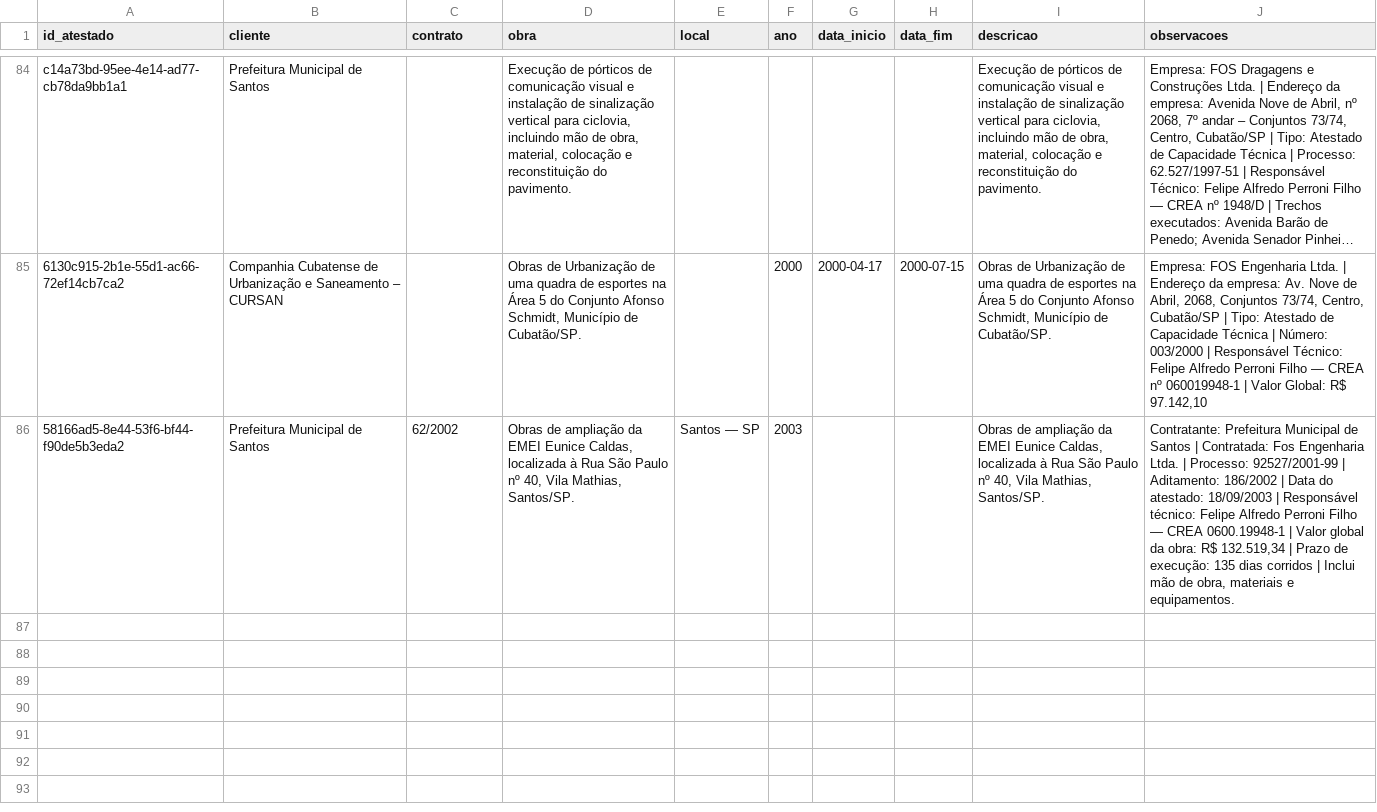
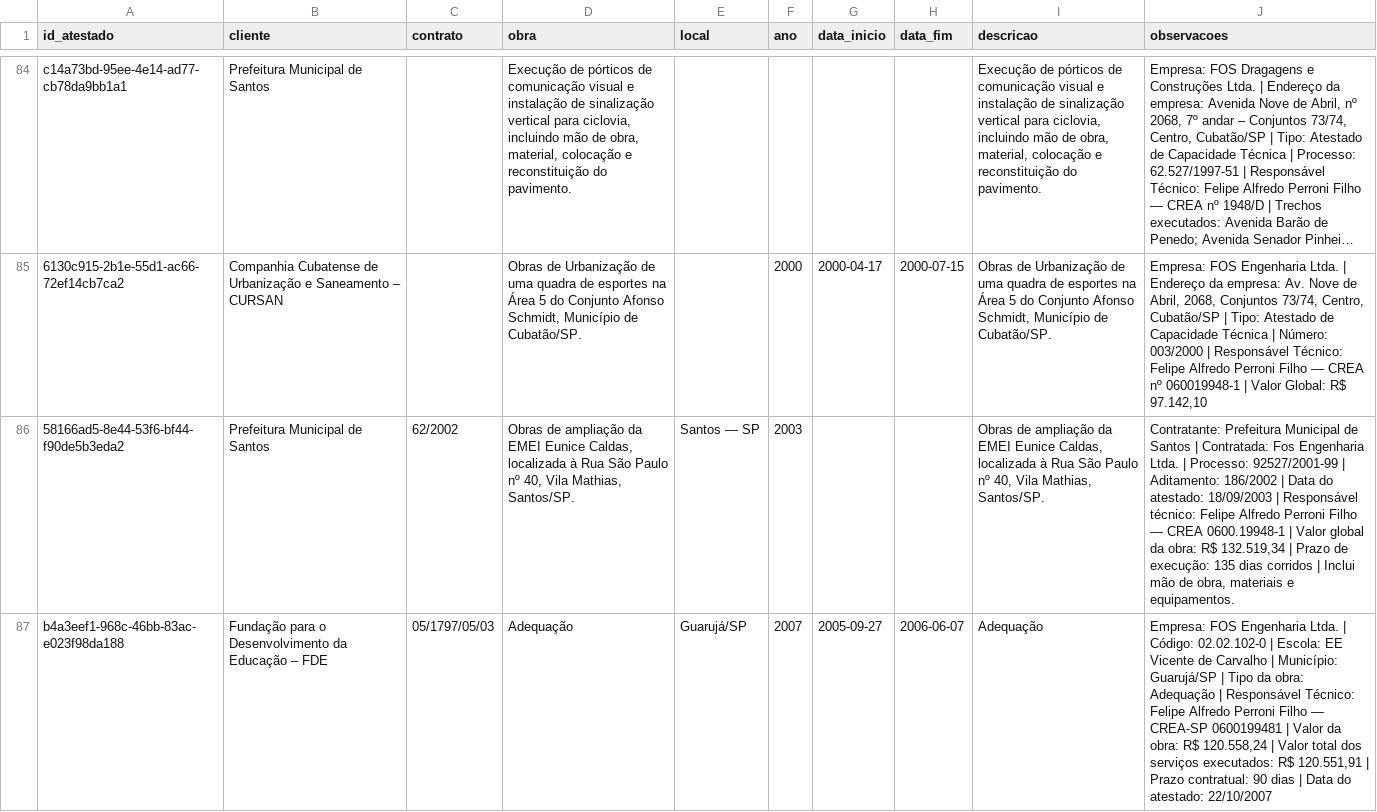
Before and after one commit to fabioser-ai/dragagem-app, a CSV file: data/atestados.csv, drawn as a sheet; only a part is shown, gaps mark what is left out; long unchanged cells end in …; the diff names each change by its address in the sheet, - before the commit and + after, or states it on an @@ line.

```diff
--- a/data/atestados.csv
+++ b/data/atestados.csv
+row 87: b4a3eef1-968c-46bb-83ac-e023f98da188 | Fundação para o Desenvolvimento da Educação – FDE | 05/1797/05/03 | Adequação | Guarujá/SP | 2007 | 2005-09-27 | 2006-06-07 | Adequação | Empresa: FOS Engenharia Ltda. | Código: 02.02.102-0 | Escola: EE Vicente de Carvalho | Município: Guarujá/SP | Tipo da obra: Adequação | Responsável Técnico: Felipe Alfredo Perroni Filho — CREA-SP 0600199481 | Valor da obra: R$ 120.558,24 | Valor total dos serviços executados: R$ 120.551,91 | Prazo contratual: 90 dias | Data do atestado: 22/10/2007
```
Also changed, not shown: data/atestados_servicos.csv.
